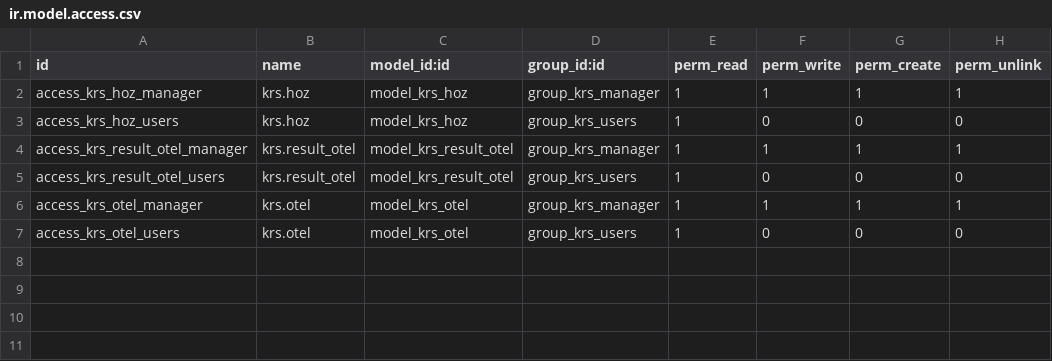
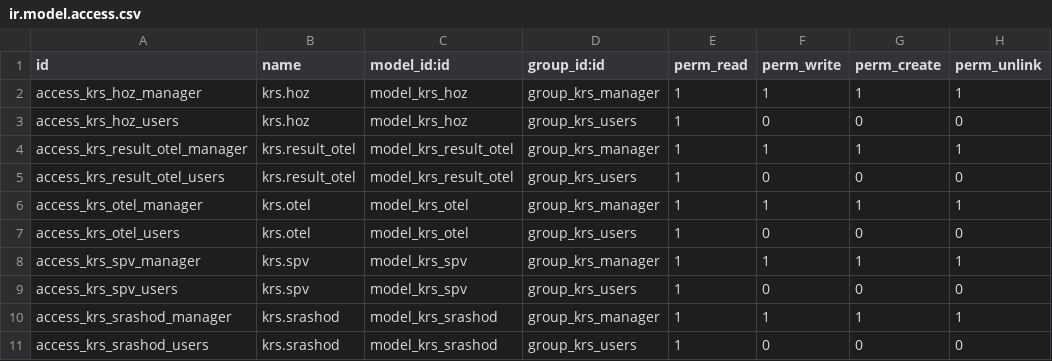
Before and after one commit to savrasovmisha/odoo-selhoz, a CSV file: addons/krs/security/ir.model.access.csv, drawn as a sheet; the diff names each change by its address in the sheet, - before the commit and + after, or states it on an @@ line.

```diff
--- a/addons/krs/security/ir.model.access.csv
+++ b/addons/krs/security/ir.model.access.csv
+row 8: access_krs_spv_manager | krs.spv | model_krs_spv | group_krs_manager | 1 | 1 | 1 | 1
+row 9: access_krs_spv_users | krs.spv | model_krs_spv | group_krs_users | 1 | 0 | 0 | 0
+row 10: access_krs_srashod_manager | krs.srashod | model_krs_srashod | group_krs_manager | 1 | 1 | 1 | 1
+row 11: access_krs_srashod_users | krs.srashod | model_krs_srashod | group_krs_users | 1 | 0 | 0 | 0
```
Also changed, not shown: 9 other files.
